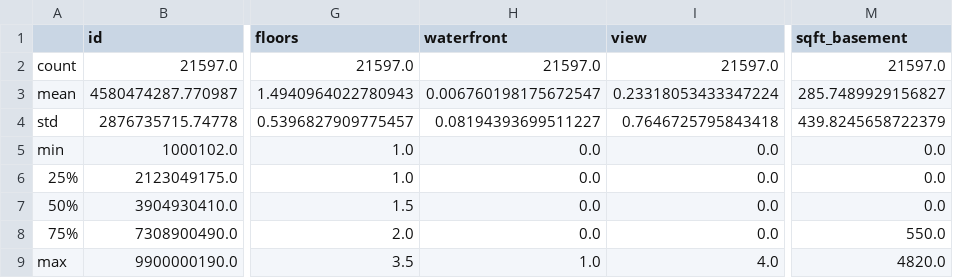
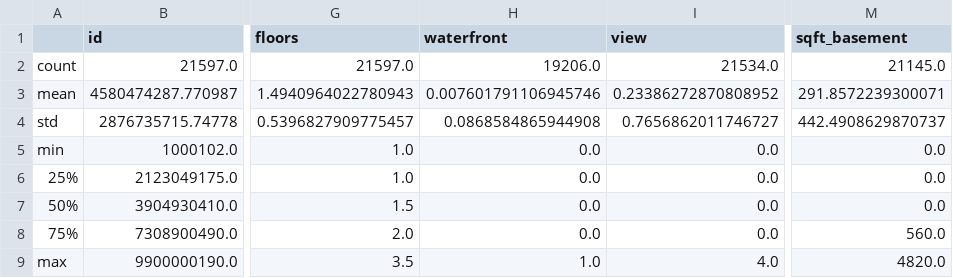
Before and after one commit to vitzza/EDA_Project, a CSV file: Deliverables_EDA_Vitoria/DataFrameExport/general_describe.csv, drawn as a sheet; only a part is shown, gaps mark what is left out; the diff names each change by its address in the sheet, - before the commit and + after, or states it on an @@ line.

```diff
--- a/Deliverables_EDA_Vitoria/DataFrameExport/general_describe.csv
+++ b/Deliverables_EDA_Vitoria/DataFrameExport/general_describe.csv
-H2 (waterfront): 21597.0
+H2 (waterfront): 19206.0
-I2 (view): 21597.0
+I2 (view): 21534.0
-M2 (sqft_basement): 21597.0
+M2 (sqft_basement): 21145.0
-H3 (waterfront): 0.006760198175672547
+H3 (waterfront): 0.007601791106945746
-I3 (view): 0.23318053433347224
+I3 (view): 0.23386272870808952
-M3 (sqft_basement): 285.7489929156827
+M3 (sqft_basement): 291.8572239300071
-H4 (waterfront): 0.08194393699511227
+H4 (waterfront): 0.0868584865944908
-I4 (view): 0.7646725795843418
+I4 (view): 0.7656862011746727
-M4 (sqft_basement): 439.8245658722379
+M4 (sqft_basement): 442.4908629870737
-M8 (sqft_basement): 550.0
+M8 (sqft_basement): 560.0
```
Also changed, not shown: 5 other files.
